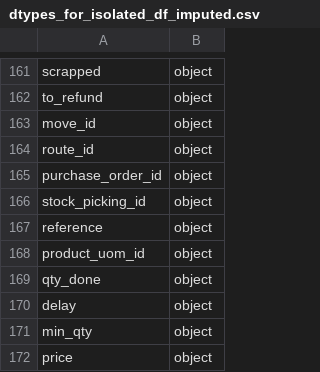
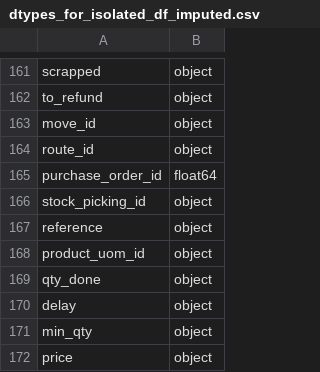
Before and after one commit to moshe-hadad/cade-id-assignment, a CSV file: processed_data/dtypes_for_isolated_df_imputed.csv, drawn as a sheet; only a part is shown, gaps mark what is left out.

```diff
--- a/processed_data/dtypes_for_isolated_df_imputed.csv
+++ b/processed_data/dtypes_for_isolated_df_imputed.csv
@@ -164,3 +164,3 @@ move_id,object
 route_id,object
-purchase_order_id,object
+purchase_order_id,float64
 stock_picking_id,object
```
Also changed, not shown: processed_data/dtypes_for_interleaved_df_engineered.csv, processed_data/dtypes_for_isolated_df_engineered.csv, 26 other files.
